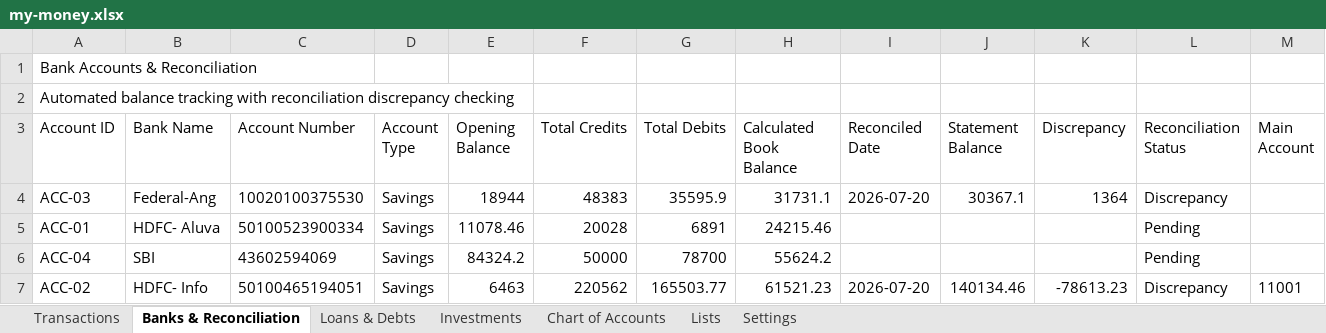
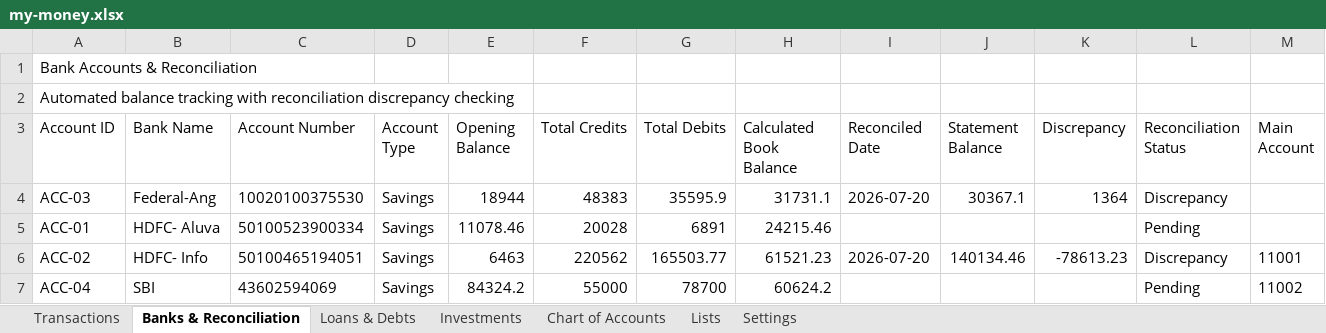
Before and after one commit to SanjoPoly/MyLedger, an Excel workbook: my-money.xlsx, sheet Banks & Reconciliation, drawn as a sheet; values as stored, in another font and other column widths than the file's, no borders; removed rows and columns are numbered as before the commit, all else as after; the diff names each change by its address in the sheet, - before the commit and + after, or states it on an @@ line.

Commit message:
Ledgr: update my-money.xlsx (2026-08-19T22:05:29.119Z)

```diff
--- a/my-money.xlsx (sheet Banks & Reconciliation)
+++ b/my-money.xlsx (sheet Banks & Reconciliation)
-row 6: ACC-04 | SBI | 43602594069 | Savings | 84324.2 | 50000 | 78700 | 55624.2 |  |  |  | Pending
+row 7: ACC-04 | SBI | 43602594069 | Savings | 84324.2 | 55000 | 78700 | 60624.2 |  |  |  | Pending | 11002
```
